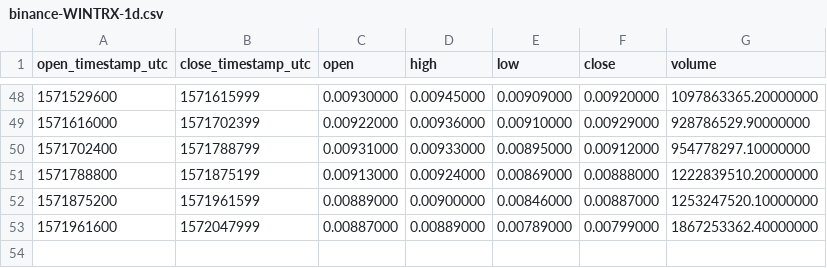
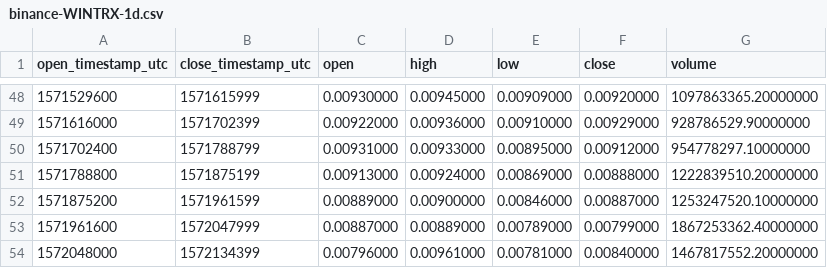
Before and after one commit to cryptobigbro/binance-WINTRX, a CSV file: binance-WINTRX-1d.csv, drawn as a sheet; only a part is shown, gaps mark what is left out.

```diff
--- a/binance-WINTRX-1d.csv
+++ b/binance-WINTRX-1d.csv
@@ -53 +53,2 @@ open_timestamp_utc,close_timestamp_utc,open,high,low,close,volume
 1571961600,1572047999,0.00887000,0.00889000,0.00789000,0.00799000,1867253362.40000000
+1572048000,1572134399,0.00796000,0.00961000,0.00781000,0.00840000,1467817552.20000000
```
Also changed, not shown: binance-WINTRX-1h.csv.
